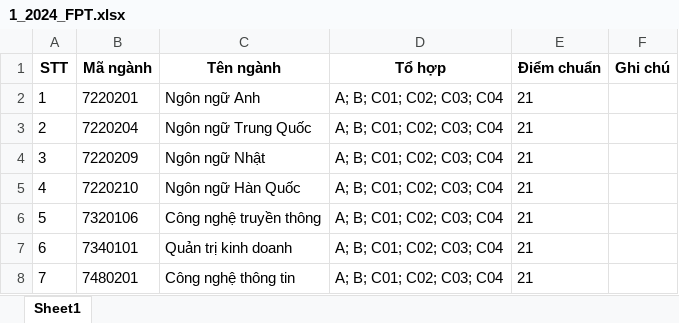
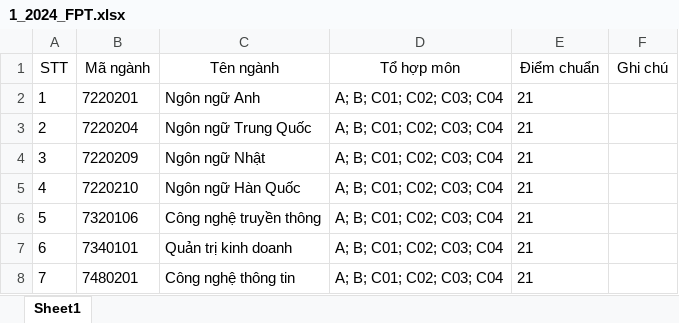
Before and after one commit to HoangVuSnape/UNI_HCM_AI, an Excel workbook: notebooks/Data Tuyển sinh/FPT/Tables/2024/1_2024_FPT.xlsx, sheet Sheet1, drawn as a sheet; values as stored, in another font and other column widths than the file's, no borders; the diff names each change by its address in the sheet, - before the commit and + after, or states it on an @@ line.

```diff
--- a/notebooks/Data Tuyển sinh/FPT/Tables/2024/1_2024_FPT.xlsx (sheet Sheet1)
+++ b/notebooks/Data Tuyển sinh/FPT/Tables/2024/1_2024_FPT.xlsx (sheet Sheet1)
-A1:F1 bold: on
+A1:F1 bold: off
-D1: Tổ hợp
+D1: Tổ hợp môn
```
Also changed, not shown: notebooks/Data Tuyển sinh/UEH/Tables/2022/2_2022_UEH.xlsx, 2 other files.
